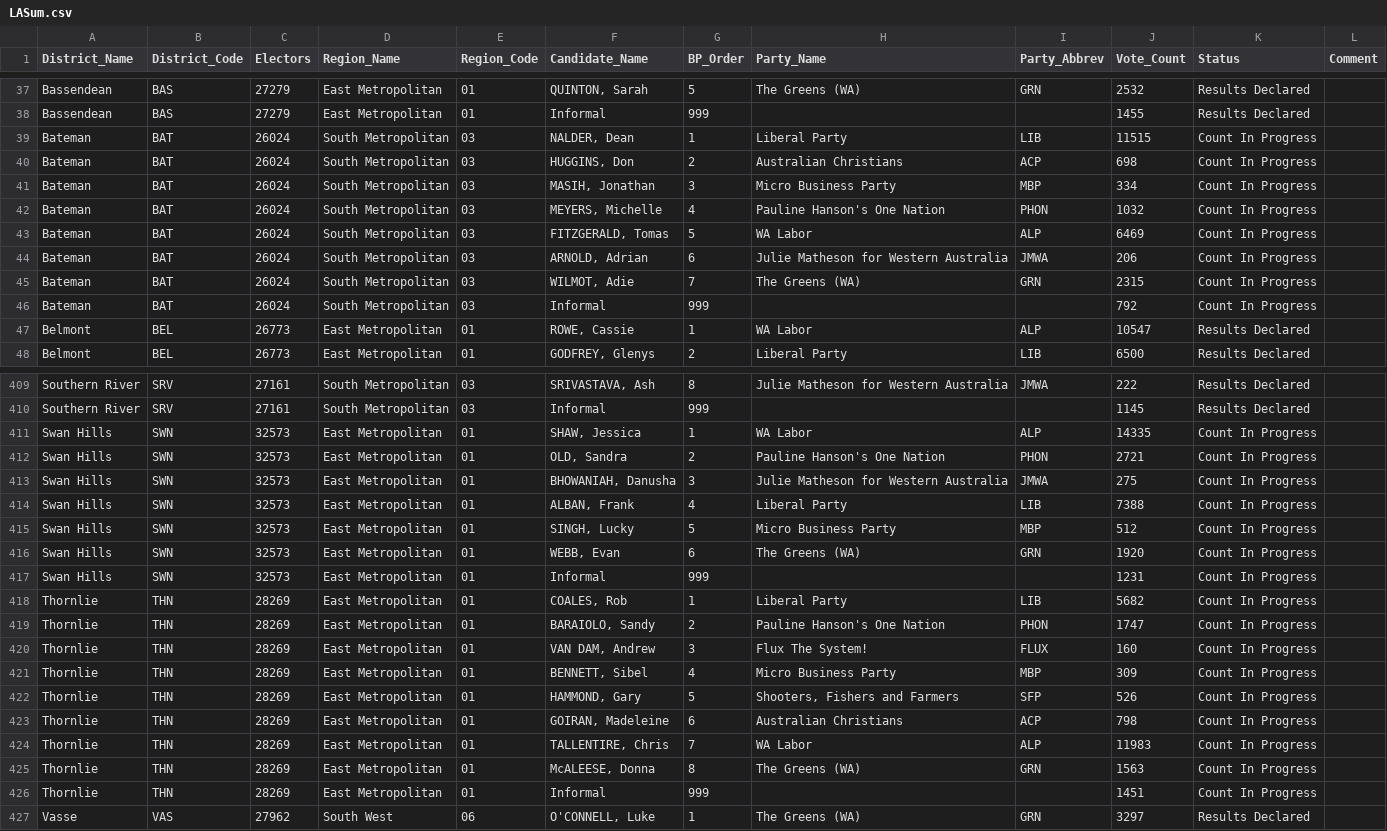
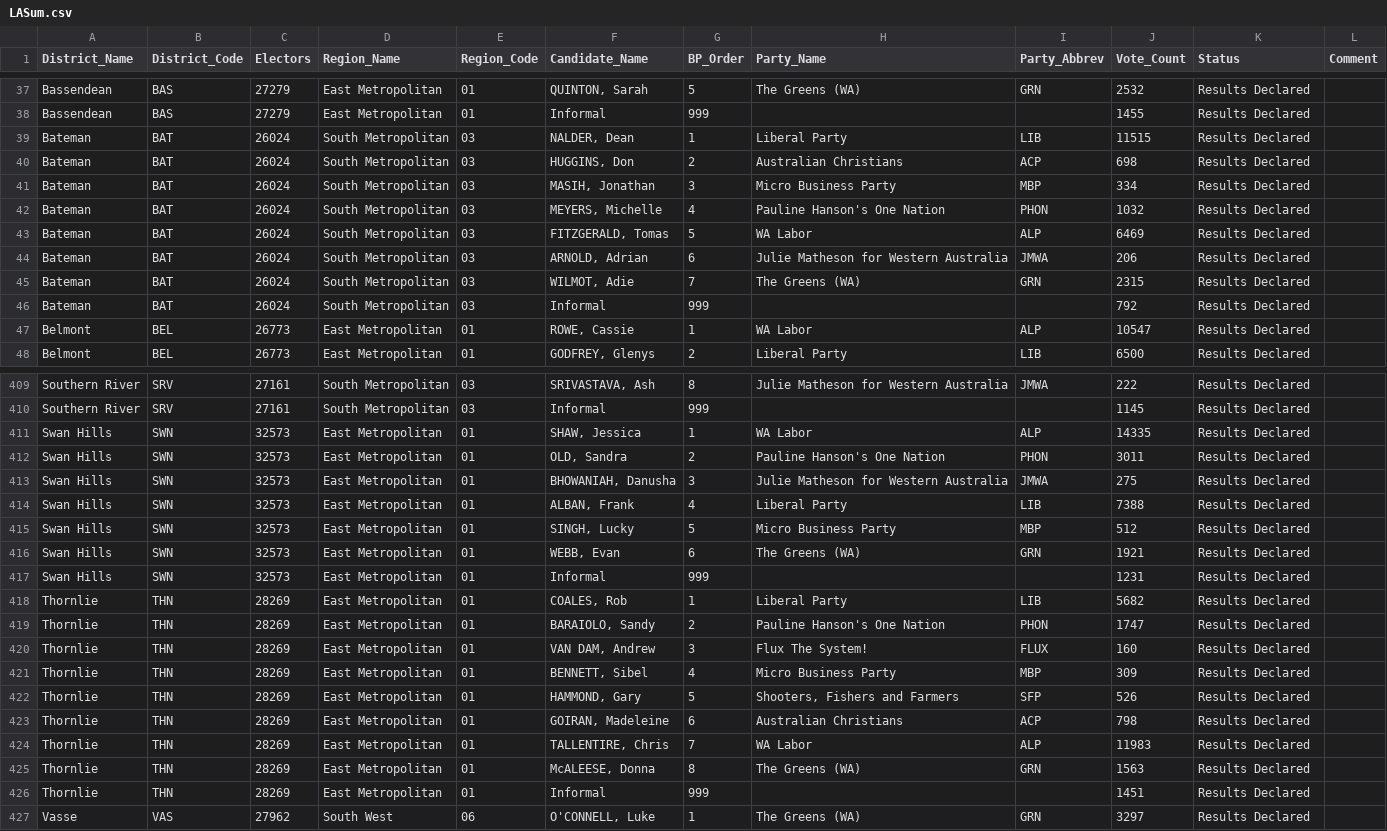
Before and after one commit to grahame/waec-2017-result-feed, a CSV file: waec_media/LASum.csv, drawn as a sheet; only a part is shown, gaps mark what is left out; the diff covers the shown part only; the diff names each change by its address in the sheet, - before the commit and + after, or states it on an @@ line.

```diff
--- a/waec_media/LASum.csv
+++ b/waec_media/LASum.csv
-K39:K46 (Status): Count In Progress
+K39:K46 (Status): Results Declared
-K411:K426 (Status): Count In Progress
+K411:K426 (Status): Results Declared
-J412 (Vote_Count): 2721
+J412 (Vote_Count): 3011
-J416 (Vote_Count): 1920
+J416 (Vote_Count): 1921
```
Also changed, not shown: 41 edited cells elsewhere in this file, 1 other file.
